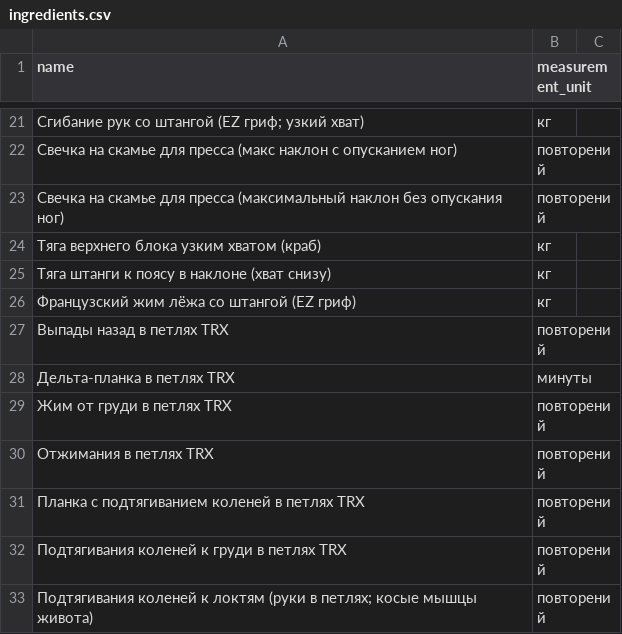
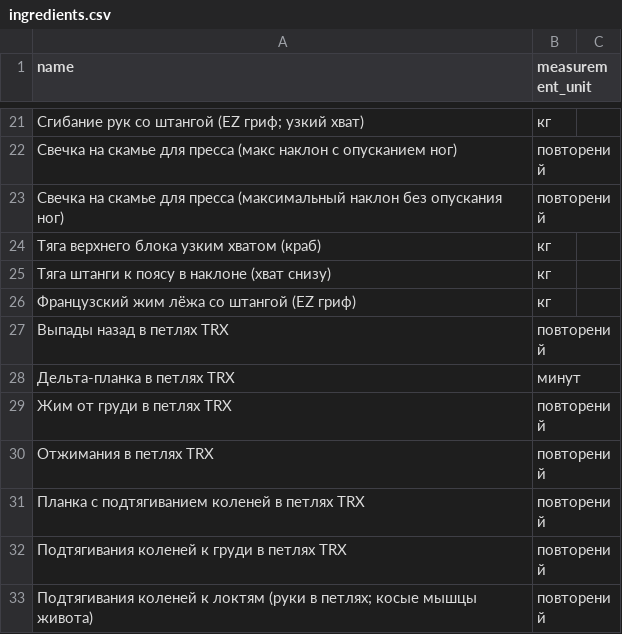
Before and after one commit to meteopavel/Fitgram, a CSV file: backend/static/ingredients.csv, drawn as a sheet; only a part is shown, gaps mark what is left out; the diff covers the shown part only.

```diff
--- a/backend/static/ingredients.csv
+++ b/backend/static/ingredients.csv
@@ -27,3 +27,3 @@ name,measurement_unit
 Выпады назад в петлях TRX, повторений
-Дельта-планка в петлях TRX, минуты
+Дельта-планка в петлях TRX, минут
 Жим от груди в петлях TRX, повторений
```
Also changed, not shown: 15 edited cells elsewhere in this file, 5 other files.
